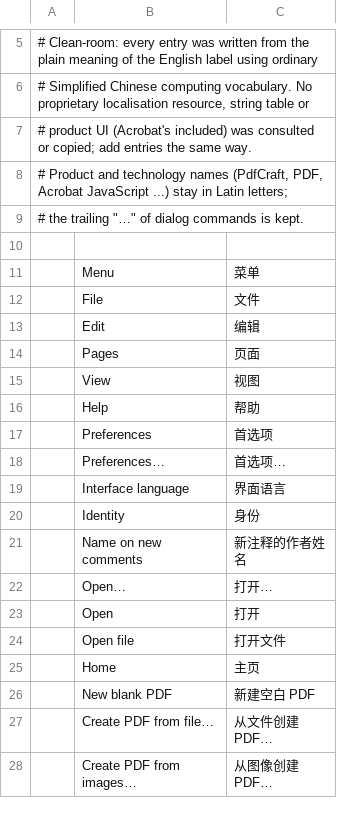
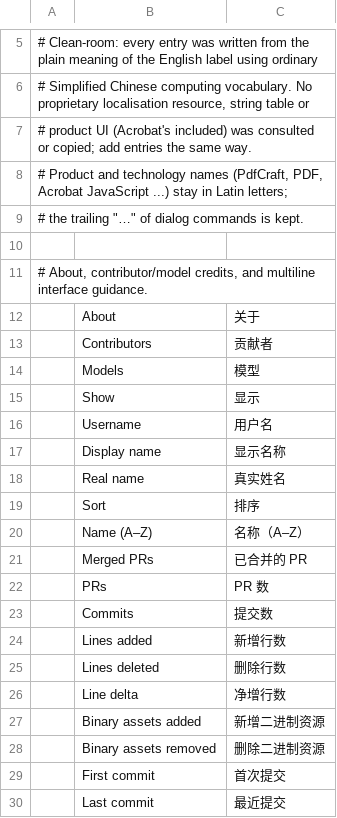
Before and after one commit to treeforjs/pdfcraft, a TSV file: crates/ui-egui/src/i18n/zh-hans.tsv, drawn as a sheet; only a part is shown, gaps mark what is left out; the shorter side is filled out with more unchanged rows; the diff covers the shown part only.

```diff
--- a/crates/ui-egui/src/i18n/zh-hans.tsv
+++ b/crates/ui-egui/src/i18n/zh-hans.tsv
@@ -10 +10,21 @@
 
+# About, contributor/model credits, and multiline interface guidance.
+	About	关于
+	Contributors	贡献者
+	Models	模型
+	Show	显示
+	Username	用户名
+	Display name	显示名称
+	Real name	真实姓名
+	Sort	排序
+	Name (A–Z)	名称（A–Z）
+	Merged PRs	已合并的 PR
+	PRs	PR 数
+	Commits	提交数
+	Lines added	新增行数
+	Lines deleted	删除行数
+	Line delta	净增行数
+	Binary assets added	新增二进制资源
+	Binary assets removed	删除二进制资源
+	First commit	首次提交
+	Last commit	最近提交
```
Also changed, not shown: 21 added rows elsewhere in this file, 6 other files.
